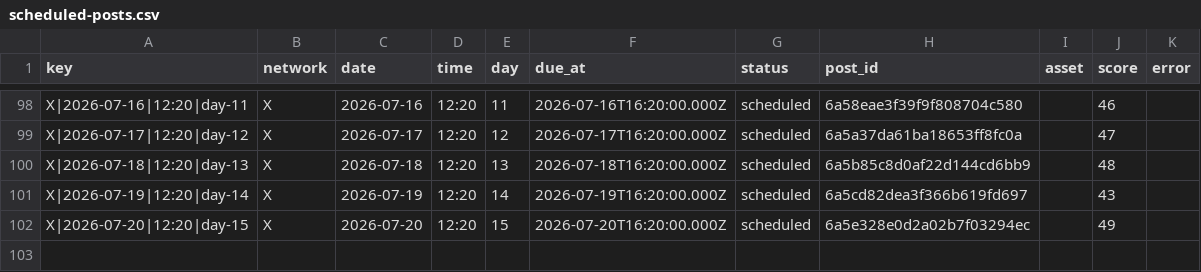
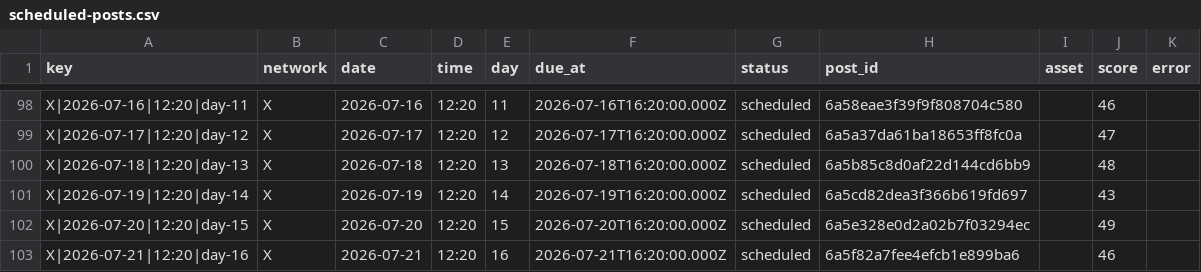
Before and after one commit to nicolass309/leadops-assets, a CSV file: automation/state/scheduled-posts.csv, drawn as a sheet; only a part is shown, gaps mark what is left out; the diff names each change by its address in the sheet, - before the commit and + after, or states it on an @@ line.

Commit message:
LeadOps daily publishing state

```diff
--- a/automation/state/scheduled-posts.csv
+++ b/automation/state/scheduled-posts.csv
+row 103: X|2026-07-21|12:20|day-16 | X | 2026-07-21 | 12:20 | 16 | 2026-07-21T16:20:00.000Z | scheduled | 6a5f82a7fee4efcb1e899ba6 |  | 46
```
Also changed, not shown: 4 other files.
